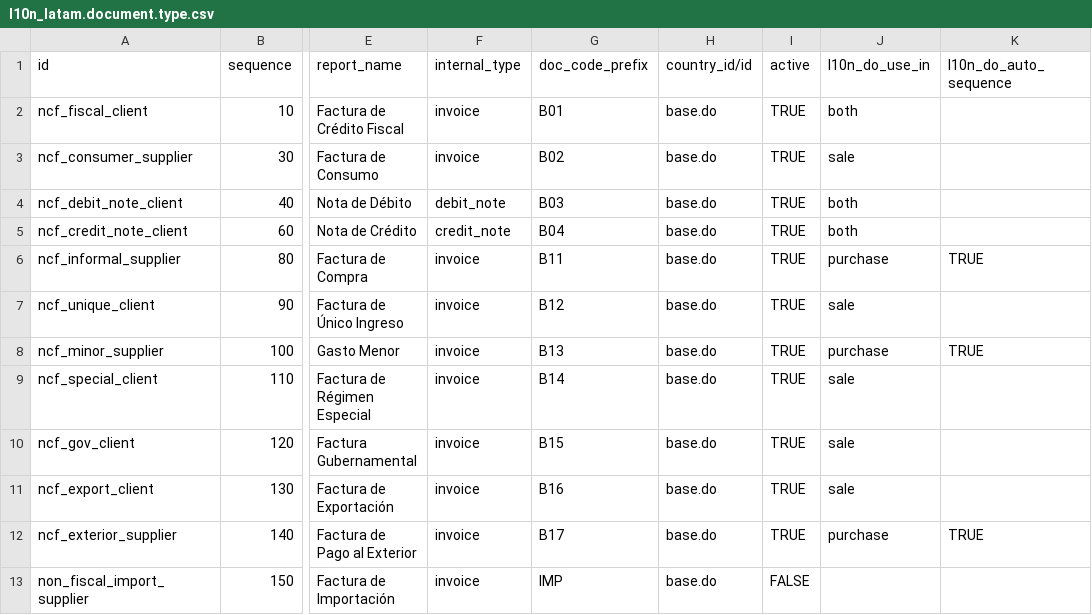
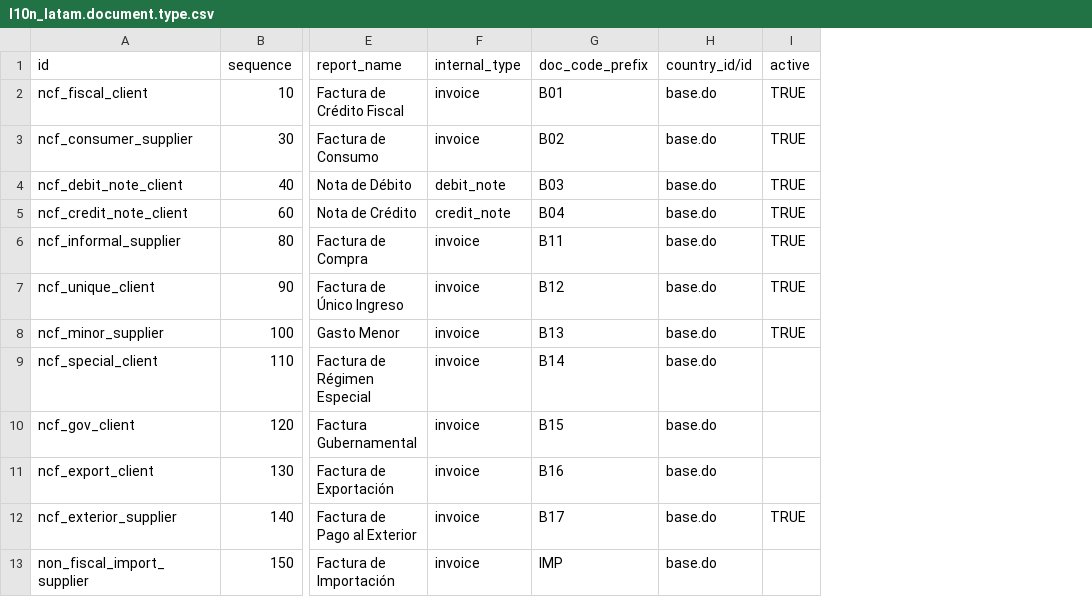
Before and after one commit to raulovallet/l10n-dominicana-pro, a CSV file: l10n_do_accounting/data/l10n_latam.document.type.csv, drawn as a sheet; only a part is shown, gaps mark what is left out; the diff names each change by its address in the sheet, - before the commit and + after, or states it on an @@ line.

Commit message:
udate data

```diff
--- a/l10n_do_accounting/data/l10n_latam.document.type.csv
+++ b/l10n_do_accounting/data/l10n_latam.document.type.csv
-column J (l10n_do_use_in), rows 2-12: both | sale | both | both | purchase | sale | purchase | sale | sale | sale | purchase
-column K (l10n_do_auto_sequence), rows 6-12: TRUE |  | TRUE |  |  |  | TRUE
-I9:I11 (active): TRUE
+I9:I11 (active): (empty)
-I13 (active): FALSE
+I13 (active): (empty)
```
